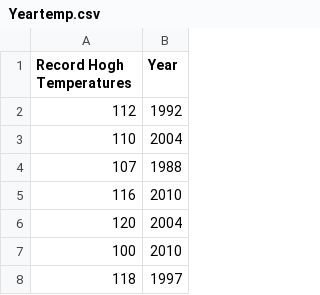
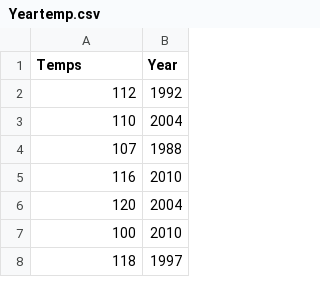
Before and after one commit to Wangtra/respository1, a CSV file: Yeartemp.csv, drawn as a sheet; only a part is shown.

Commit message:
Update Yeartemp.csv

```diff
--- a/Yeartemp.csv
+++ b/Yeartemp.csv
@@ -1,2 +1,2 @@
-Record Hogh Temperatures,Year
+Temps,Year
 112,1992
```
